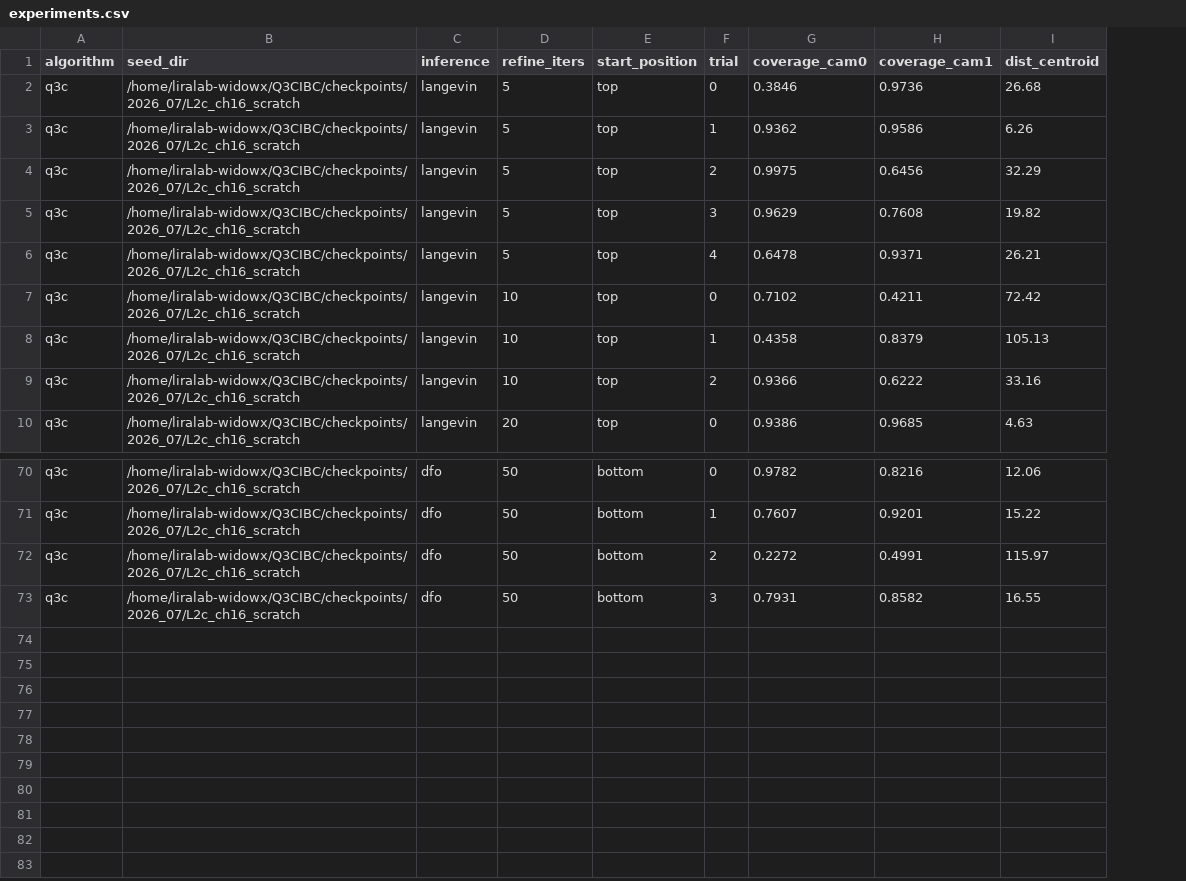
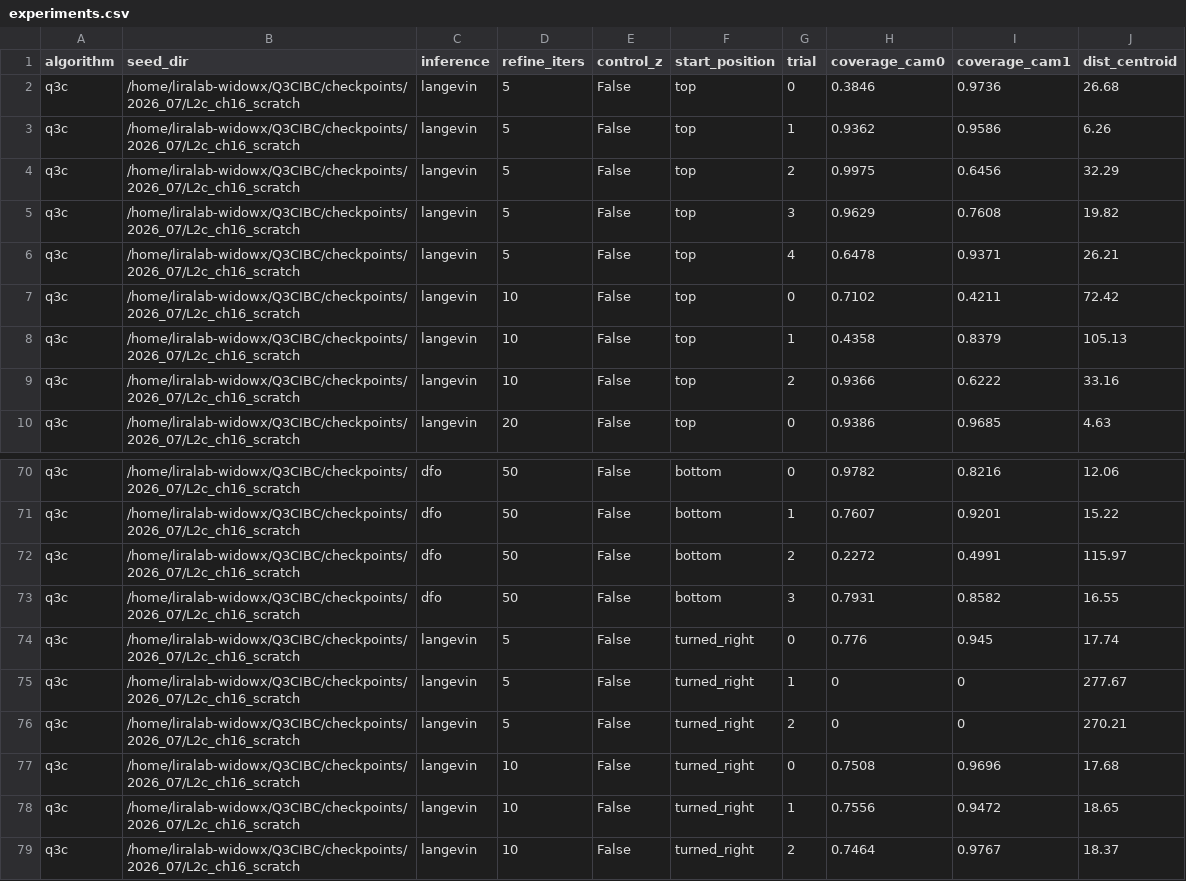
Before and after one commit to HugoAlbertBonet/Q3CIBC, a CSV file: results/pusht/experiments.csv, drawn as a sheet; only a part is shown, gaps mark what is left out; the diff names each change by its address in the sheet, - before the commit and + after, or states it on an @@ line.

Commit message:
langevin 5,10 turned right

```diff
--- a/results/pusht/experiments.csv
+++ b/results/pusht/experiments.csv
+column E (control_z), rows 2-10: all False; rows 70-73: all False
+row 74: q3c | /home/liralab-widowx/Q3CIBC/checkpoints/2026_07/L2c_ch16_scratch | langevin | 5 | False | turned_right | 0 | 0.776 | 0.945 | 17.74
+row 75: q3c | /home/liralab-widowx/Q3CIBC/checkpoints/2026_07/L2c_ch16_scratch | langevin | 5 | False | turned_right | 1 | 0 | 0 | 277.67
+row 76: q3c | /home/liralab-widowx/Q3CIBC/checkpoints/2026_07/L2c_ch16_scratch | langevin | 5 | False | turned_right | 2 | 0 | 0 | 270.21
+row 77: q3c | /home/liralab-widowx/Q3CIBC/checkpoints/2026_07/L2c_ch16_scratch | langevin | 10 | False | turned_right | 0 | 0.7508 | 0.9696 | 17.68
+row 78: q3c | /home/liralab-widowx/Q3CIBC/checkpoints/2026_07/L2c_ch16_scratch | langevin | 10 | False | turned_right | 1 | 0.7556 | 0.9472 | 18.65
+row 79: q3c | /home/liralab-widowx/Q3CIBC/checkpoints/2026_07/L2c_ch16_scratch | langevin | 10 | False | turned_right | 2 | 0.7464 | 0.9767 | 18.37
```
